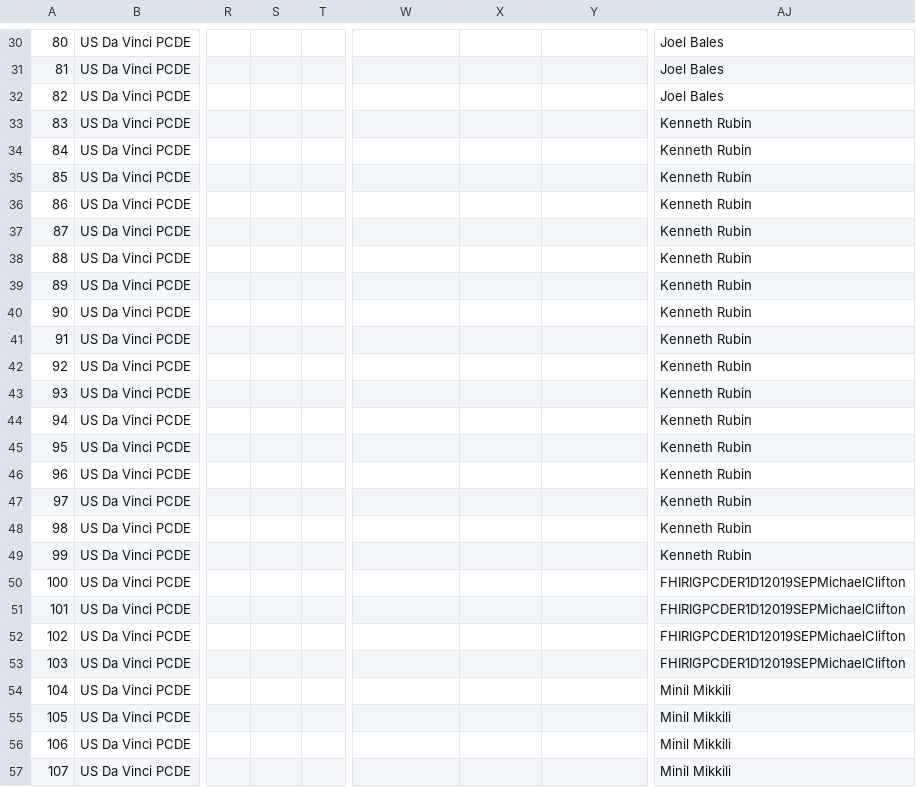
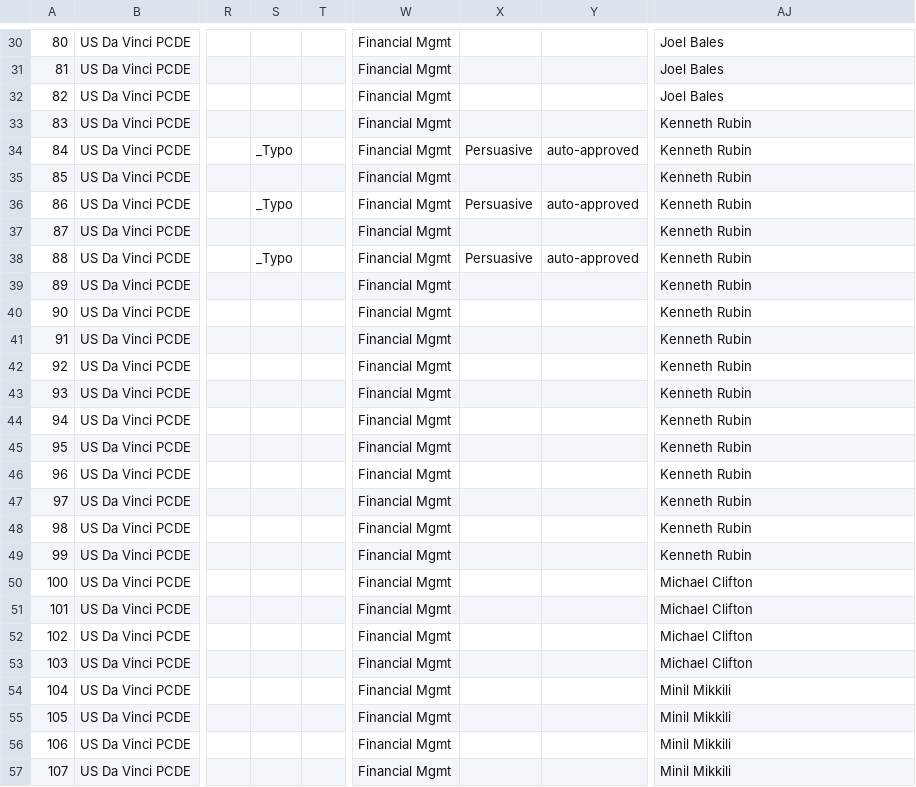
Before and after one commit to FHIR/documents, a CSV file: ballots/2019-09 IGs/preload-csvs/FHIR_IG_PCDE_R1_D1_2019SEP_clean.csv, drawn as a sheet; only a part is shown, gaps mark what is left out; the diff covers the shown part only; the diff names each change by its address in the sheet, - before the commit and + after, or states it on an @@ line.

```diff
--- a/ballots/2019-09 IGs/preload-csvs/FHIR_IG_PCDE_R1_D1_2019SEP_clean.csv
+++ b/ballots/2019-09 IGs/preload-csvs/FHIR_IG_PCDE_R1_D1_2019SEP_clean.csv
-W30:W57: (empty)
+W30:W57: Financial Mgmt
-S34: (empty)
+S34: _Typo
-X34: (empty)
+X34: Persuasive
-Y34: (empty)
+Y34: auto-approved
-S36: (empty)
+S36: _Typo
-X36: (empty)
+X36: Persuasive
-Y36: (empty)
+Y36: auto-approved
-S38: (empty)
+S38: _Typo
-X38: (empty)
+X38: Persuasive
-Y38: (empty)
+Y38: auto-approved
-AJ50:AJ53: FHIRIGPCDER1D12019SEPMichaelClifton
+AJ50:AJ53: Michael Clifton
```
Also changed, not shown: 100 edited cells elsewhere in this file, ballots/2019-09 IGs/preload-csvs/FHIR_IG_DTR_R1_D1_2019SEP_clean.csv.
